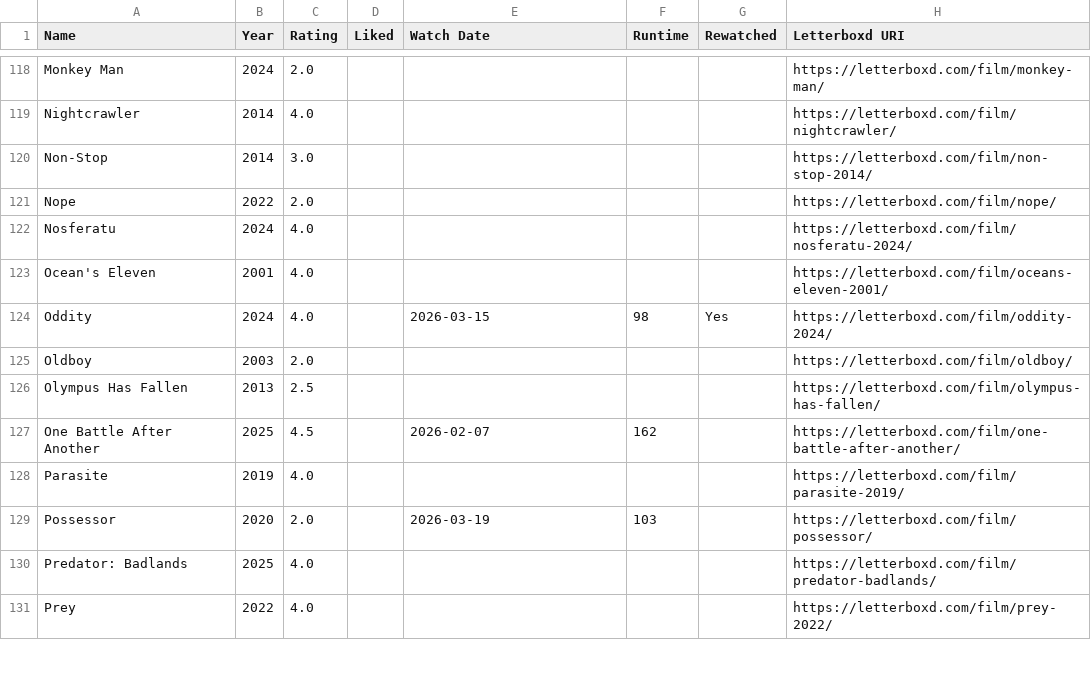
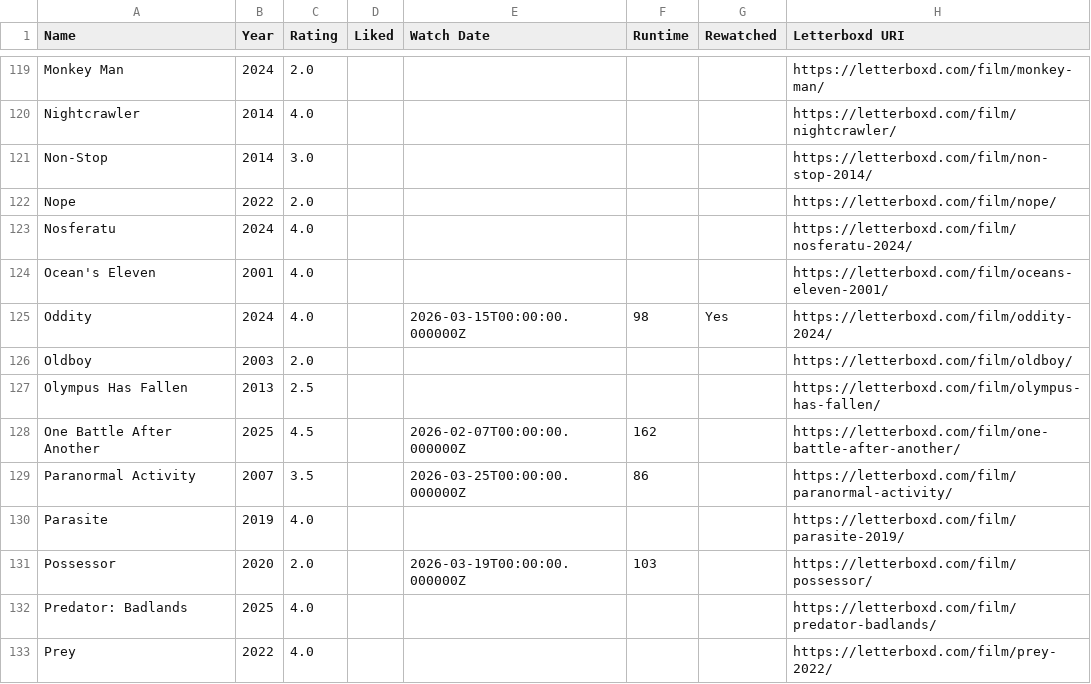
Before and after one commit to CoandaEffect/letterboxd-sync, a CSV file: letterboxd-watched.csv, drawn as a sheet; only a part is shown, gaps mark what is left out; the diff covers the shown part only.

```diff
--- a/letterboxd-watched.csv
+++ b/letterboxd-watched.csv
@@ -123,8 +124,9 @@ Nosferatu,2024,4.0,,,,,https://letterboxd.com/film/nosferatu-2024/
 Ocean's Eleven,2001,4.0,,,,,https://letterboxd.com/film/oceans-eleven-2001/
-Oddity,2024,4.0,,2026-03-15,98,Yes,https://letterboxd.com/film/oddity-2024/
+Oddity,2024,4.0,,2026-03-15T00:00:00.000000Z,98,Yes,https://letterboxd.com/film/oddity-2024/
 Oldboy,2003,2.0,,,,,https://letterboxd.com/film/oldboy/
 Olympus Has Fallen,2013,2.5,,,,,https://letterboxd.com/film/olympus-has-fallen/
-One Battle After Another,2025,4.5,,2026-02-07,162,,https://letterboxd.com/film/one-battle-after-another/
+One Battle After Another,2025,4.5,,2026-02-07T00:00:00.000000Z,162,,https://letterboxd.com/film/one-battle-after-another/
+Paranormal Activity,2007,3.5,,2026-03-25T00:00:00.000000Z,86,,https://letterboxd.com/film/paranormal-activity/
 Parasite,2019,4.0,,,,,https://letterboxd.com/film/parasite-2019/
-Possessor,2020,2.0,,2026-03-19,103,,https://letterboxd.com/film/possessor/
+Possessor,2020,2.0,,2026-03-19T00:00:00.000000Z,103,,https://letterboxd.com/film/possessor/
 Predator: Badlands,2025,4.0,,,,,https://letterboxd.com/film/predator-badlands/
```
Also changed, not shown: 4 added rows and 30 edited cells elsewhere in this file.
